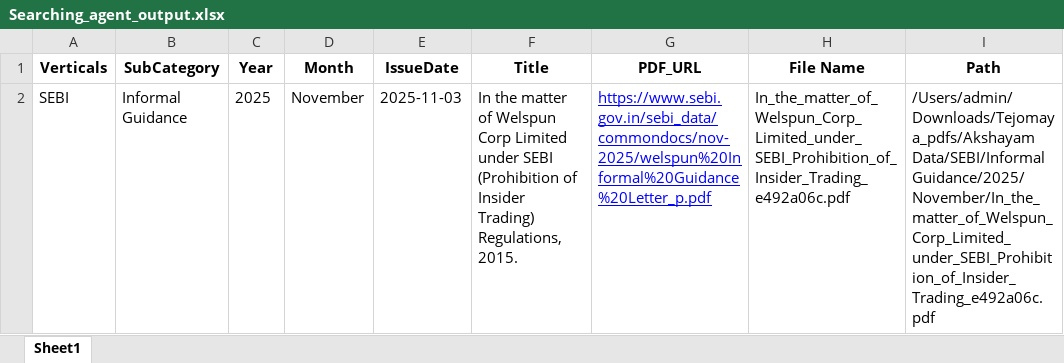
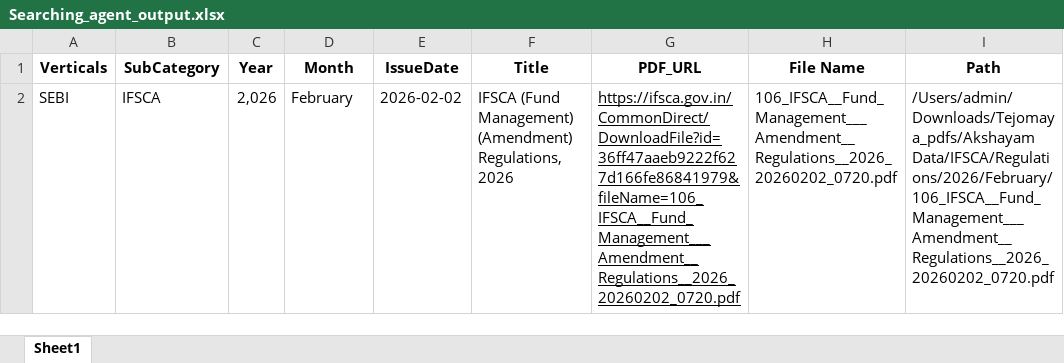
Before and after one commit to Indumatibv/Tejomaya_Akshayam, an Excel workbook: data/Searching_agent_output.xlsx, sheet Sheet1, drawn as a sheet; values as stored, in another font and other column widths than the file's, no borders; removed rows and columns are numbered as before the commit, all else as after; the diff names each change by its address in the sheet, - before the commit and + after, or states it on an @@ line.

Commit message:
updated regulations parsing logic (both prompt and core logic) to capture any validity or limits specified in the document(IFSCA)

```diff
--- a/data/Searching_agent_output.xlsx (sheet Sheet1)
+++ b/data/Searching_agent_output.xlsx (sheet Sheet1)
-row 2: SEBI | Informal Guidance | 2025 | November | 2025-11-03 | In the matter of Welspun Corp Limited under SEBI (Prohibition of Insider Trading) Regulations, 2015. | https://www.sebi.gov.in/sebi_data/commondocs/nov-2025/welspun%20Informal%20Guidance%20Letter_p.pdf | In_the_matter_of_Welspun_Corp_Limited_under_SEBI_Prohibition_of_Insider_Trading_e492a06c.pdf | /Users/admin/Downloads/Tejomaya_pdfs/Akshayam Data/SEBI/Informal Guidance/2025/November/In_the_matter_of_Welspun_Corp_Limited_under_SEBI_Prohibition_of_Insider_Trading_e492a06c.pdf
+row 2: SEBI | IFSCA | 2,026 | February | 2026-02-02 | IFSCA (Fund Management) (Amendment) Regulations, 2026 | https://ifsca.gov.in/CommonDirect/DownloadFile?id=36ff47aaeb9222f627d166fe86841979&fileName=106_IFSCA__Fund_Management___Amendment__Regulations__2026_20260202_0720.pdf | 106_IFSCA__Fund_Management___Amendment__Regulations__2026_20260202_0720.pdf | /Users/admin/Downloads/Tejomaya_pdfs/Akshayam Data/IFSCA/Regulations/2026/February/106_IFSCA__Fund_Management___Amendment__Regulations__2026_20260202_0720.pdf
```
Also changed, not shown: data/output_excels/2028-11-03_to_2028-11-09/SEBI.xlsx, 2 other files.
